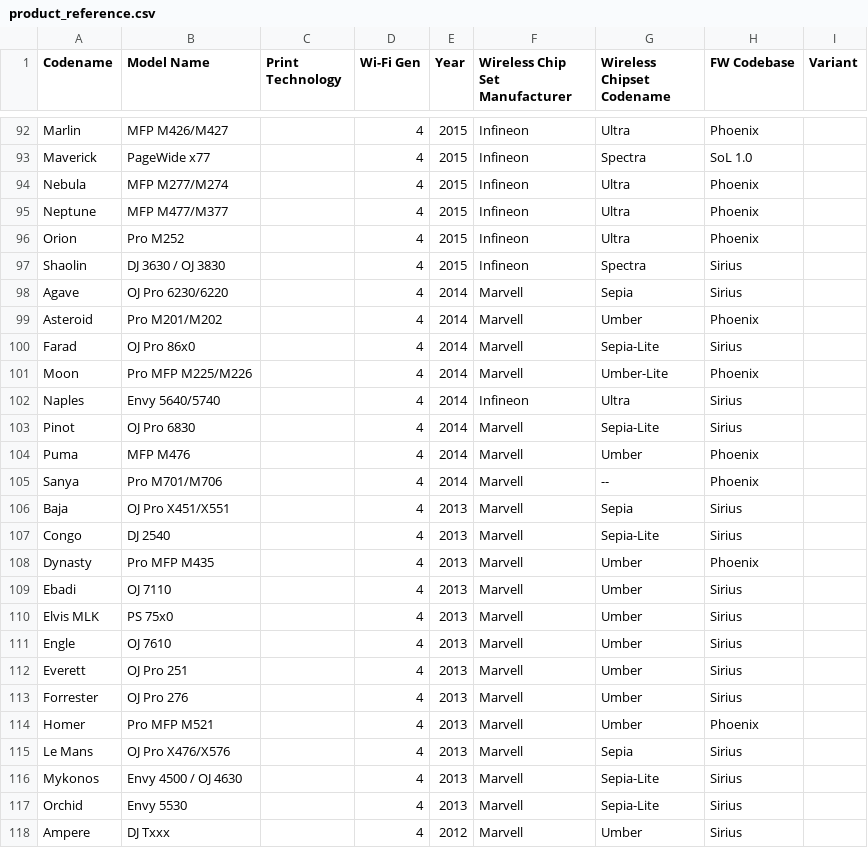
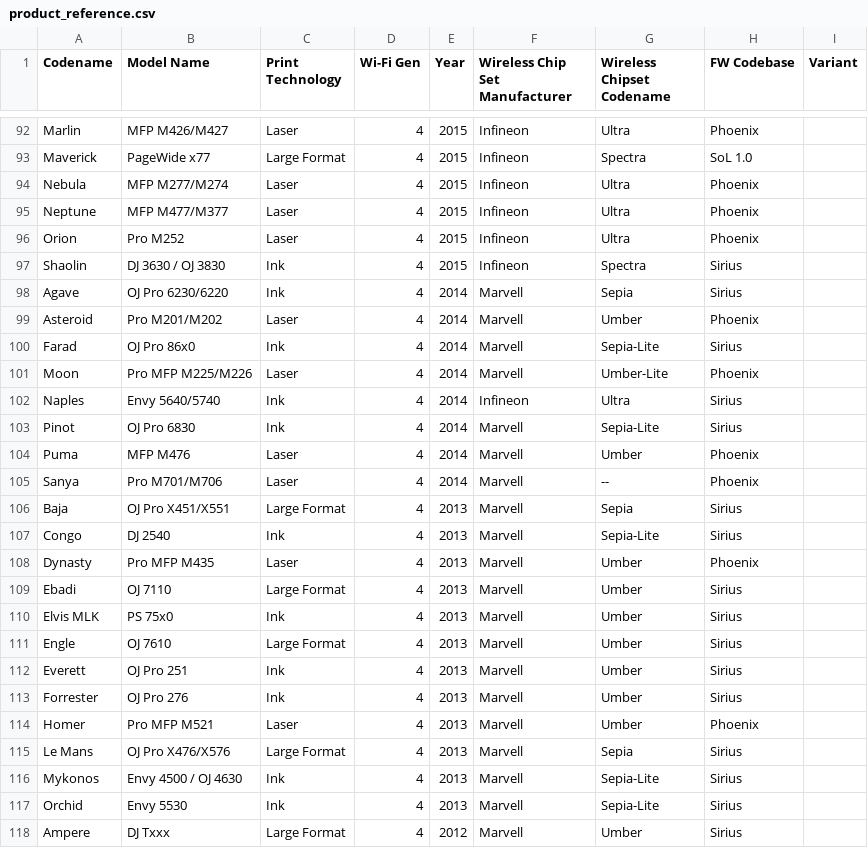
Before and after one commit to jgaweda/Inventory-Management, a CSV file: seed_data/product_reference.csv, drawn as a sheet; only a part is shown, gaps mark what is left out; the diff covers the shown part only; the diff names each change by its address in the sheet, - before the commit and + after, or states it on an @@ line.

```diff
--- a/seed_data/product_reference.csv
+++ b/seed_data/product_reference.csv
-C92 (Print Technology): (empty)
+C92 (Print Technology): Laser
-C93 (Print Technology): (empty)
+C93 (Print Technology): Large Format
-C94:C96 (Print Technology): (empty)
+C94:C96 (Print Technology): Laser
-C97:C98 (Print Technology): (empty)
+C97:C98 (Print Technology): Ink
-C99 (Print Technology): (empty)
+C99 (Print Technology): Laser
-C100 (Print Technology): (empty)
+C100 (Print Technology): Ink
-C101 (Print Technology): (empty)
+C101 (Print Technology): Laser
-C102:C103 (Print Technology): (empty)
+C102:C103 (Print Technology): Ink
-C104:C105 (Print Technology): (empty)
+C104:C105 (Print Technology): Laser
-C106 (Print Technology): (empty)
+C106 (Print Technology): Large Format
-C107 (Print Technology): (empty)
+C107 (Print Technology): Ink
-C108 (Print Technology): (empty)
+C108 (Print Technology): Laser
-C109 (Print Technology): (empty)
+C109 (Print Technology): Large Format
-C110 (Print Technology): (empty)
+C110 (Print Technology): Ink
-C111 (Print Technology): (empty)
+C111 (Print Technology): Large Format
-C112:C113 (Print Technology): (empty)
+C112:C113 (Print Technology): Ink
-C114 (Print Technology): (empty)
+C114 (Print Technology): Laser
-C115 (Print Technology): (empty)
+C115 (Print Technology): Large Format
-C116:C117 (Print Technology): (empty)
+C116:C117 (Print Technology): Ink
-C118 (Print Technology): (empty)
+C118 (Print Technology): Large Format
```
Also changed, not shown: 1 removed row and 79 edited cells elsewhere in this file.
